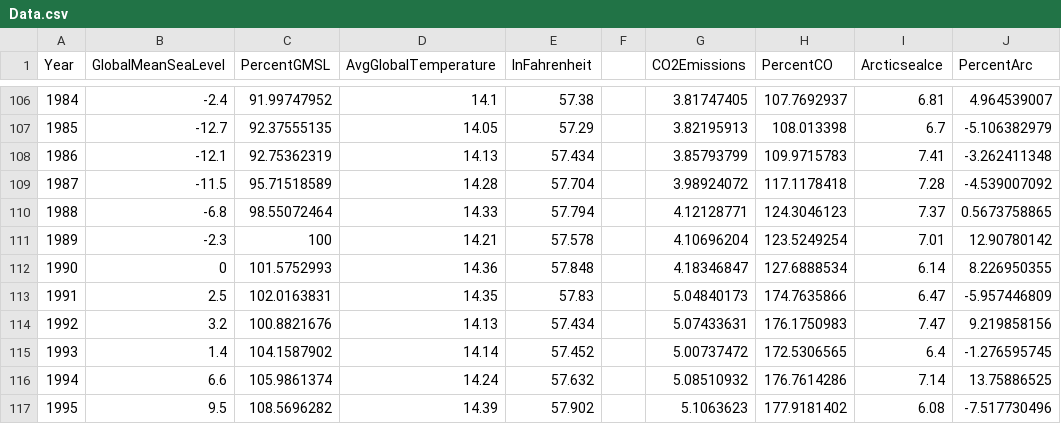
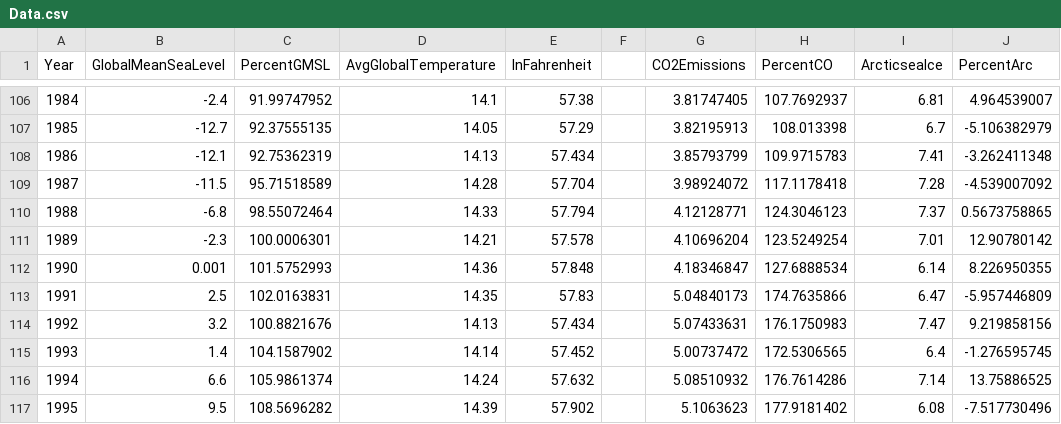
Before and after one commit to sheikhmujtaba/finalproject, a CSV file: Data.csv, drawn as a sheet; only a part is shown, gaps mark what is left out.

```diff
--- a/Data.csv
+++ b/Data.csv
@@ -110,4 +110,4 @@ Year,GlobalMeanSeaLevel,PercentGMSL,AvgGlobalTemperature,InFahrenheit,,CO2Emissi
 1988,-6.8,98.55072464,14.33,57.794,,4.12128771,124.3046123,7.37,0.5673758865
-1989,-2.3,100,14.21,57.578,,4.10696204,123.5249254,7.01,12.90780142
-1990,0,101.5752993,14.36,57.848,,4.18346847,127.6888534,6.14,8.226950355
+1989,-2.3,100.0006301,14.21,57.578,,4.10696204,123.5249254,7.01,12.90780142
+1990,0.001,101.5752993,14.36,57.848,,4.18346847,127.6888534,6.14,8.226950355
 1991,2.5,102.0163831,14.35,57.83,,5.04840173,174.7635866,6.47,-5.957446809
```
Also changed, not shown: 3 other files.
